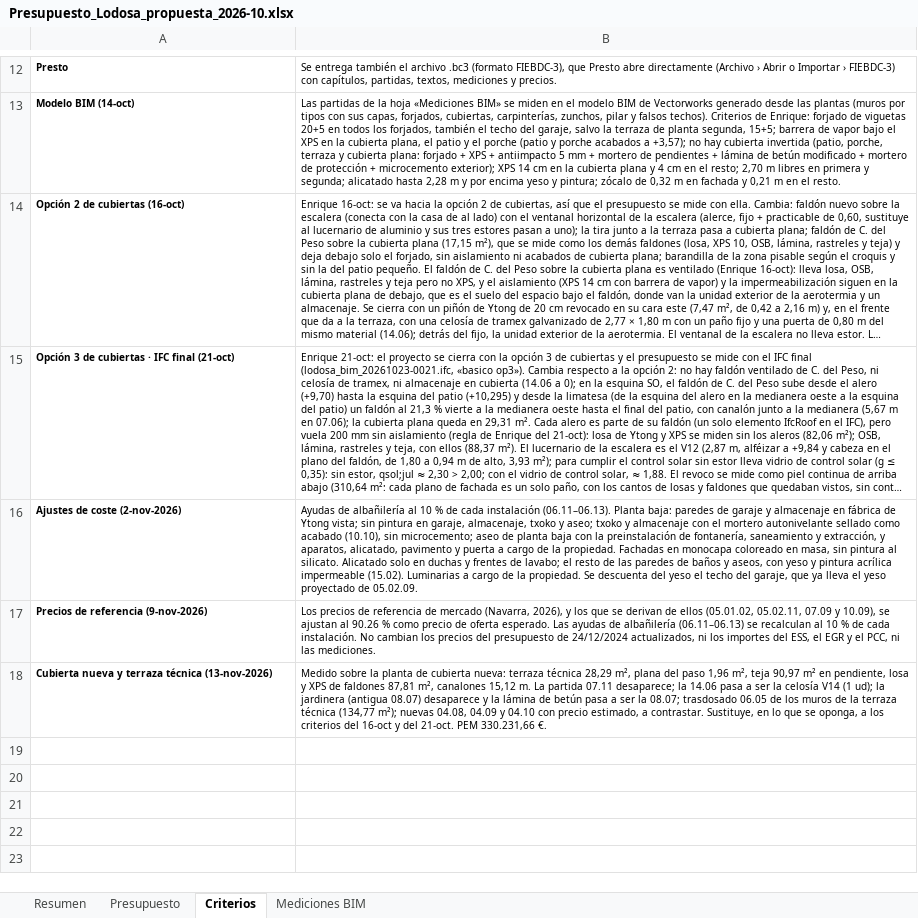
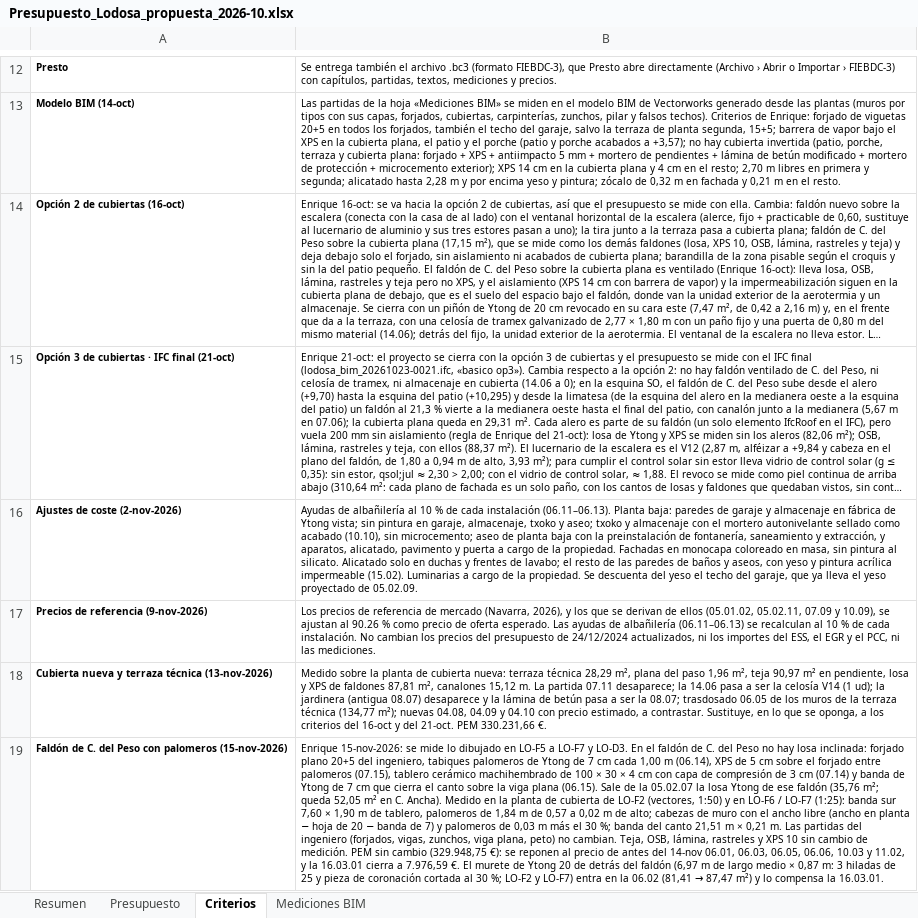
Before and after one commit to kikeelrojo/visor-arrova, an Excel workbook: datos/lodosa/presupuestos/Presupuesto_Lodosa_propuesta_2026-10.xlsx, sheet Criterios, drawn as a sheet; only a part is shown, gaps mark what is left out; long unchanged cells end in …; values as stored, in another font and other column widths than the file's, no borders; the diff names each change by its address in the sheet, - before the commit and + after, or states it on an @@ line.

```diff
--- a/datos/lodosa/presupuestos/Presupuesto_Lodosa_propuesta_2026-10.xlsx (sheet Criterios)
+++ b/datos/lodosa/presupuestos/Presupuesto_Lodosa_propuesta_2026-10.xlsx (sheet Criterios)
+row 19: Faldón de C. del Peso con palomeros (15-nov-2026) | Enrique 15-nov-2026: se mide lo dibujado en LO-F5 a LO-F7 y LO-D3. En el faldón de C. del Peso no hay losa inclinada: forjado plano 20+5 del ingeniero, tabiques palomeros de Ytong de 7 cm cada 1,00 m (06.14), XPS de 5 cm sobre el forjado entre palomeros (07.15), tablero cerámico machihembrado de 100 × 30 × 4 cm con capa de compresión de 3 cm (07.14) y banda de Ytong de 7 cm que cierra el canto sobre la viga plana (06.15). Sale de la 05.02.07 la losa Ytong de ese faldón (35,76 m²; queda 52,05 m² en C. Ancha). Medido en la planta de cubierta de LO-F2 (vectores, 1:50) y en LO-F6 / LO-F7 (1:25): banda sur 7,60 × 1,90 m de tablero, palomeros de 1,84 m de 0,57 a 0,02 m de alto; cabezas de muro con el ancho libre (ancho en planta − hoja de 20 − banda de 7) y palomeros de 0,03 m más el 30 %; banda del canto 21,51 m × 0,21 m. Las partidas del ingeniero (forjados, vigas, zunchos, viga plana, peto) no cambian. Teja, OSB, lámina, rastreles y XPS 10 sin cambio de medición. PEM sin cambio (329.948,75 €): se reponen al precio de antes del 14-nov 06.01, 06.03, 06.05, 06.06, 10.03 y 11.02, y la 16.03.01 cierra a 7.976,59 €. El murete de Ytong 20 de detrás del faldón (6,97 m de largo medio × 0,87 m: 3 hiladas de 25 y pieza de coronación cortada al 30 %; LO-F2 y LO-F7) entra en la 06.02 (81,41 → 87,47 m²) y lo compensa la 16.03.01.
```
Also changed, not shown: sheet Presupuesto, sheet Mediciones BIM, sheet Resumen, formulas that keep their value, hidden cells, datos/lodosa/presupuestos/Presupuesto_Conjunto_Lodosa_2026-10.xlsx, 12 other files.
